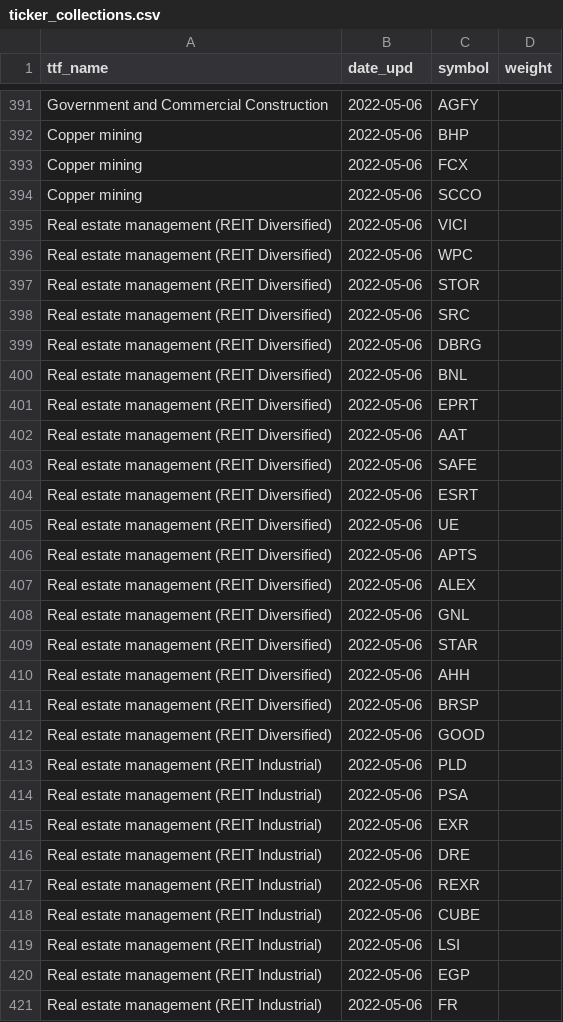
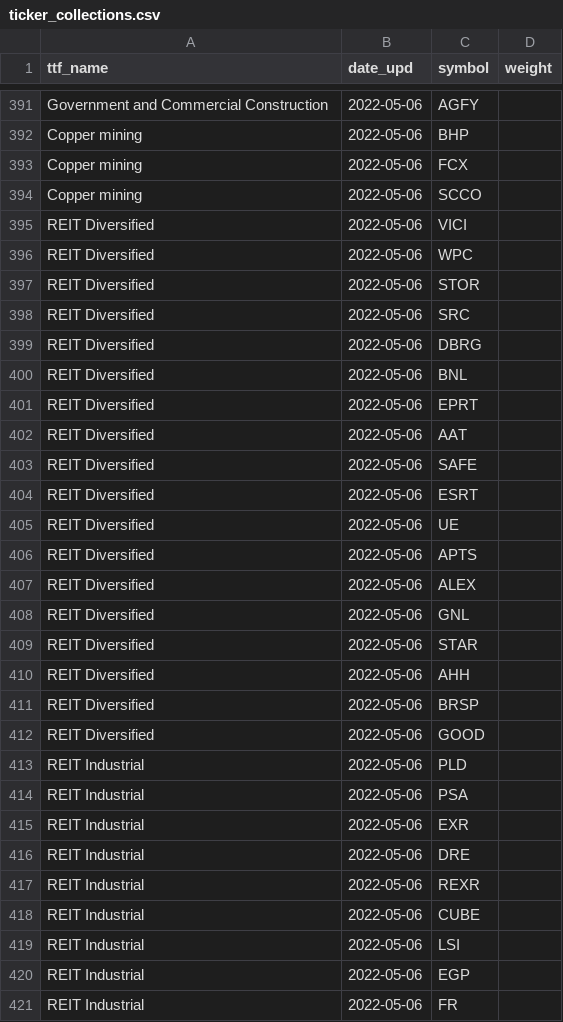
Before and after one commit to gainy-app/gainy, a CSV file: src/meltano/meltano/data/ticker_collections.csv, drawn as a sheet; only a part is shown, gaps mark what is left out; the diff covers the shown part only.

Commit message:
add ticker collection weights backfill

```diff
--- a/src/meltano/meltano/data/ticker_collections.csv
+++ b/src/meltano/meltano/data/ticker_collections.csv
@@ -394,28 +394,28 @@ Copper mining,2022-05-06,FCX,
 Copper mining,2022-05-06,SCCO,
-Real estate management (REIT Diversified),2022-05-06,VICI,
-Real estate management (REIT Diversified),2022-05-06,WPC,
-Real estate management (REIT Diversified),2022-05-06,STOR,
-Real estate management (REIT Diversified),2022-05-06,SRC,
-Real estate management (REIT Diversified),2022-05-06,DBRG,
-Real estate management (REIT Diversified),2022-05-06,BNL,
-Real estate management (REIT Diversified),2022-05-06,EPRT,
-Real estate management (REIT Diversified),2022-05-06,AAT,
-Real estate management (REIT Diversified),2022-05-06,SAFE,
-Real estate management (REIT Diversified),2022-05-06,ESRT,
-Real estate management (REIT Diversified),2022-05-06,UE,
-Real estate management (REIT Diversified),2022-05-06,APTS,
-Real estate management (REIT Diversified),2022-05-06,ALEX,
-Real estate management (REIT Diversified),2022-05-06,GNL,
-Real estate management (REIT Diversified),2022-05-06,STAR,
-Real estate management (REIT Diversified),2022-05-06,AHH,
-Real estate management (REIT Diversified),2022-05-06,BRSP,
-Real estate management (REIT Diversified),2022-05-06,GOOD,
-Real estate management (REIT Industrial),2022-05-06,PLD,
-Real estate management (REIT Industrial),2022-05-06,PSA,
-Real estate management (REIT Industrial),2022-05-06,EXR,
-Real estate management (REIT Industrial),2022-05-06,DRE,
-Real estate management (REIT Industrial),2022-05-06,REXR,
-Real estate management (REIT Industrial),2022-05-06,CUBE,
-Real estate management (REIT Industrial),2022-05-06,LSI,
-Real estate management (REIT Industrial),2022-05-06,EGP,
-Real estate management (REIT Industrial),2022-05-06,FR,
+REIT Diversified,2022-05-06,VICI,
+REIT Diversified,2022-05-06,WPC,
+REIT Diversified,2022-05-06,STOR,
+REIT Diversified,2022-05-06,SRC,
+REIT Diversified,2022-05-06,DBRG,
+REIT Diversified,2022-05-06,BNL,
+REIT Diversified,2022-05-06,EPRT,
+REIT Diversified,2022-05-06,AAT,
+REIT Diversified,2022-05-06,SAFE,
+REIT Diversified,2022-05-06,ESRT,
+REIT Diversified,2022-05-06,UE,
+REIT Diversified,2022-05-06,APTS,
+REIT Diversified,2022-05-06,ALEX,
+REIT Diversified,2022-05-06,GNL,
+REIT Diversified,2022-05-06,STAR,
+REIT Diversified,2022-05-06,AHH,
+REIT Diversified,2022-05-06,BRSP,
+REIT Diversified,2022-05-06,GOOD,
+REIT Industrial,2022-05-06,PLD,
+REIT Industrial,2022-05-06,PSA,
+REIT Industrial,2022-05-06,EXR,
+REIT Industrial,2022-05-06,DRE,
+REIT Industrial,2022-05-06,REXR,
+REIT Industrial,2022-05-06,CUBE,
+REIT Industrial,2022-05-06,LSI,
+REIT Industrial,2022-05-06,EGP,
+REIT Industrial,2022-05-06,FR,
```
Also changed, not shown: 69 edited cells elsewhere in this file, 5 other files.
